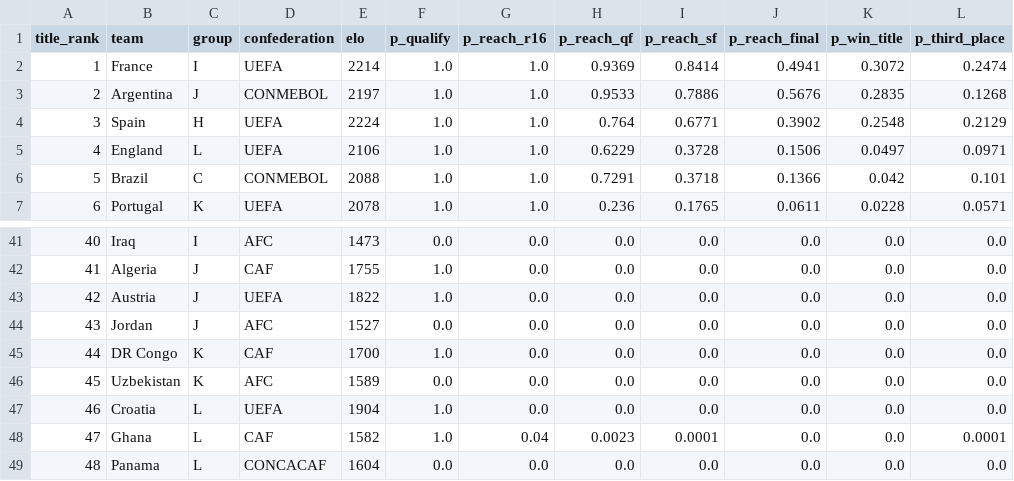
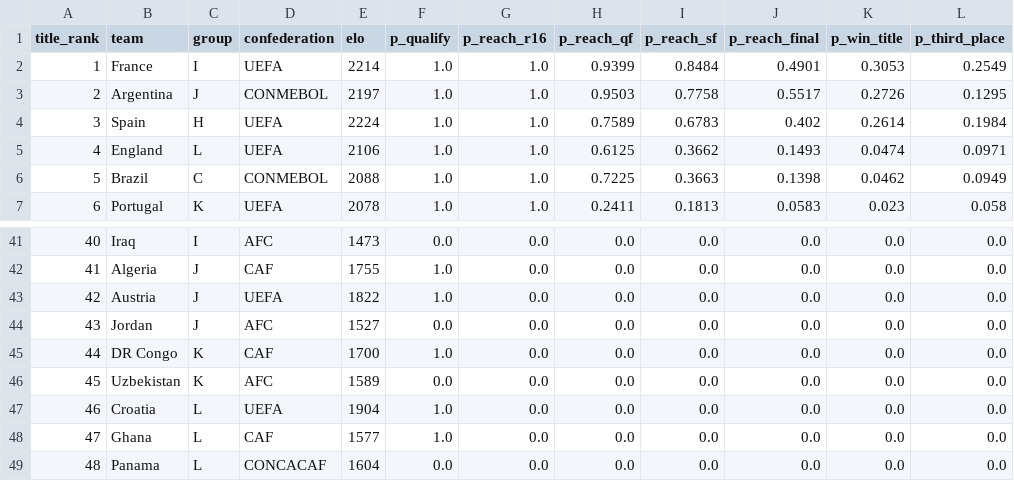
Before and after one commit to ieuyar/WC26, a CSV file: simulation_output/simulation_results.csv, drawn as a sheet; only a part is shown, gaps mark what is left out; the diff covers the shown part only.

```diff
--- a/simulation_output/simulation_results.csv
+++ b/simulation_output/simulation_results.csv
@@ -1,7 +1,7 @@
 title_rank,team,group,confederation,elo,p_qualify,p_reach_r16,p_reach_qf,p_reach_sf,p_reach_final,p_win_title,p_third_place
-1,France,I,UEFA,2214,1.0,1.0,0.9369,0.8414,0.4941,0.3072,0.2474
-2,Argentina,J,CONMEBOL,2197,1.0,1.0,0.9533,0.7886,0.5676,0.2835,0.1268
-3,Spain,H,UEFA,2224,1.0,1.0,0.764,0.6771,0.3902,0.2548,0.2129
-4,England,L,UEFA,2106,1.0,1.0,0.6229,0.3728,0.1506,0.0497,0.0971
-5,Brazil,C,CONMEBOL,2088,1.0,1.0,0.7291,0.3718,0.1366,0.042,0.101
-6,Portugal,K,UEFA,2078,1.0,1.0,0.236,0.1765,0.0611,0.0228,0.0571
+1,France,I,UEFA,2214,1.0,1.0,0.9399,0.8484,0.4901,0.3053,0.2549
+2,Argentina,J,CONMEBOL,2197,1.0,1.0,0.9503,0.7758,0.5517,0.2726,0.1295
+3,Spain,H,UEFA,2224,1.0,1.0,0.7589,0.6783,0.402,0.2614,0.1984
+4,England,L,UEFA,2106,1.0,1.0,0.6125,0.3662,0.1493,0.0474,0.0971
+5,Brazil,C,CONMEBOL,2088,1.0,1.0,0.7225,0.3663,0.1398,0.0462,0.0949
+6,Portugal,K,UEFA,2078,1.0,1.0,0.2411,0.1813,0.0583,0.023,0.058
@@ -47,3 +47,3 @@ title_rank,team,group,confederation,elo,p_qualify,p_reach_r16,p_reach_qf,p_reach
 46,Croatia,L,UEFA,1904,1.0,0.0,0.0,0.0,0.0,0.0,0.0
-47,Ghana,L,CAF,1582,1.0,0.04,0.0023,0.0001,0.0,0.0,0.0001
+47,Ghana,L,CAF,1577,1.0,0.0,0.0,0.0,0.0,0.0,0.0
 48,Panama,L,CONCACAF,1604,0.0,0.0,0.0,0.0,0.0,0.0,0.0
```
Also changed, not shown: 88 edited cells elsewhere in this file, live_results.csv, simulation_output/engine_match_predictions.csv, 10 other files.
